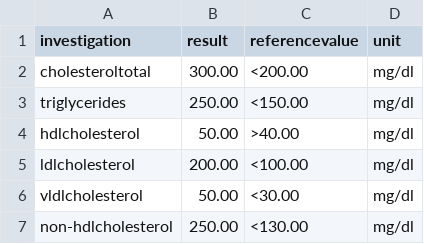
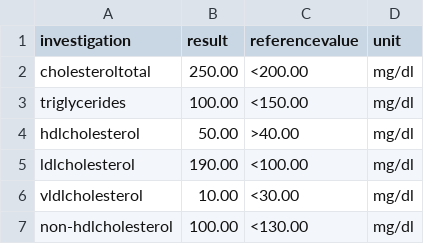
Before and after one commit to linib-exe/Report-analysis, a CSV file: data.csv, drawn as a sheet.

```diff
--- a/data.csv
+++ b/data.csv
@@ -1,7 +1,7 @@
 investigation,result,referencevalue,unit
-cholesteroltotal,300.00,<200.00,mg/dl
-triglycerides,250.00,<150.00,mg/dl
+cholesteroltotal,250.00,<200.00,mg/dl
+triglycerides,100.00,<150.00,mg/dl
 hdlcholesterol,50.00,>40.00,mg/dl
-ldlcholesterol,200.00,<100.00,mg/dl
-vldlcholesterol,50.00,<30.00,mg/dl
-non-hdlcholesterol,250.00,<130.00,mg/dl
+ldlcholesterol,190.00,<100.00,mg/dl
+vldlcholesterol,10.00,<30.00,mg/dl
+non-hdlcholesterol,100.00,<130.00,mg/dl
```
Also changed, not shown: datasets/dataset.csv, 13 other files.
